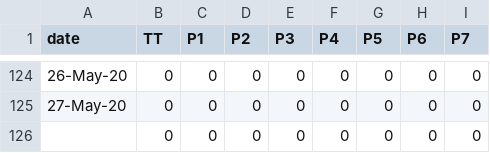
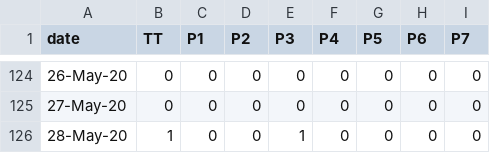
Before and after one commit to covid19Nepal/covid19-nepal-api, a CSV file: states_daily_csv/deceased.csv, drawn as a sheet; only a part is shown, gaps mark what is left out.

```diff
--- a/states_daily_csv/deceased.csv
+++ b/states_daily_csv/deceased.csv
@@ -125,2 +125,2 @@ date,TT,P1,P2,P3,P4,P5,P6,P7,
 27-May-20,0,0,0,0,0,0,0,0,
-,0,0,0,0,0,0,0,0,
+28-May-20,1,0,0,1,0,0,0,0,
```
Also changed, not shown: states_daily_csv/confirmed.csv, states_daily_csv/recovered.csv, 6 other files.
